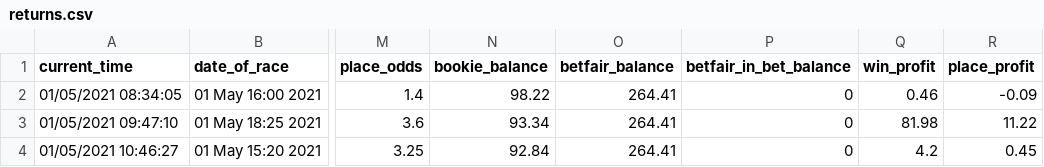
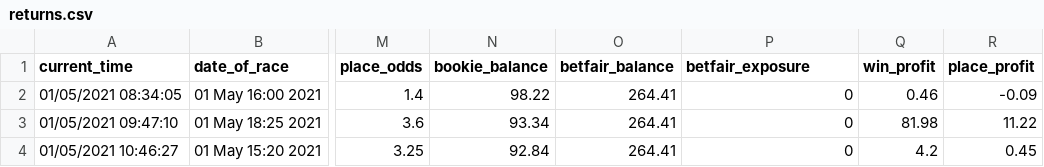
Before and after one commit to tom-pollak/each-way-matcher, a CSV file: returns.csv, drawn as a sheet; only a part is shown, gaps mark what is left out; the diff names each change by its address in the sheet, - before the commit and + after, or states it on an @@ line.

Commit message:
update returns

```diff
--- a/returns.csv
+++ b/returns.csv
-P1: betfair_in_bet_balance
+P1: betfair_exposure
```
